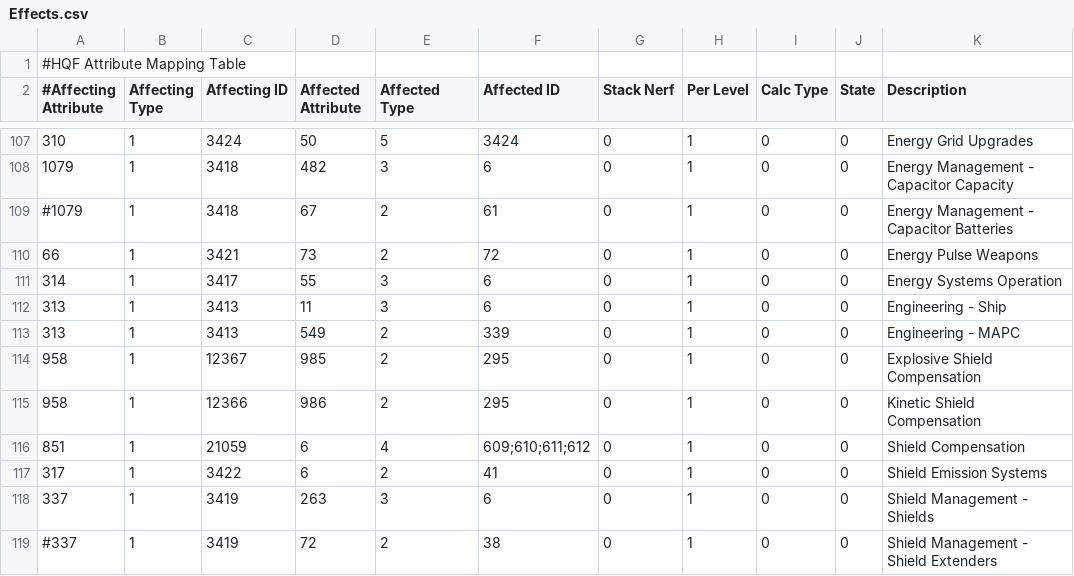
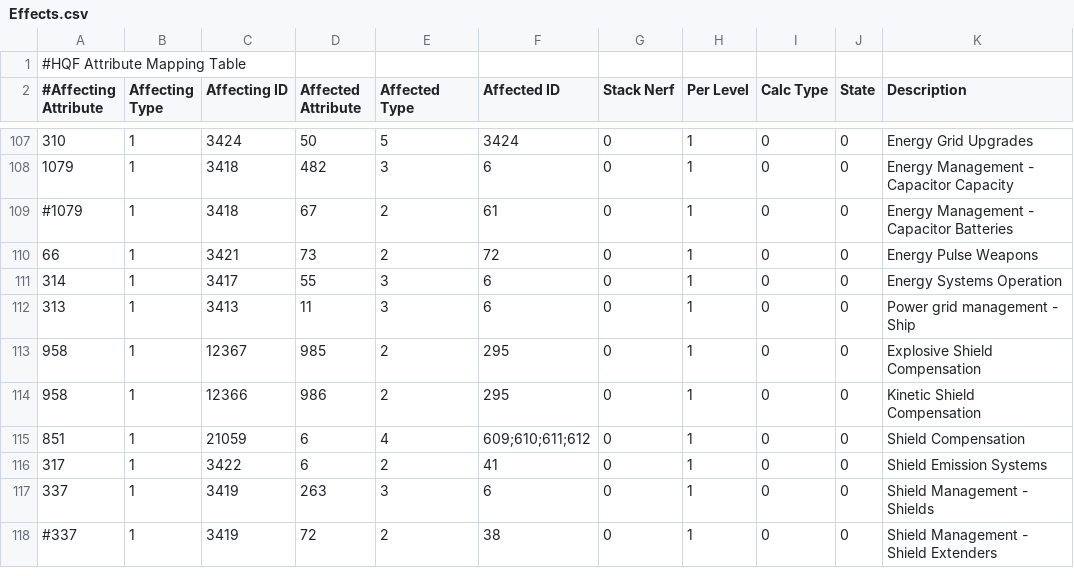
Before and after one commit to wyrlwind/EveHQ, a CSV file: EveHQ.HQF/Resources/Effects.csv, drawn as a sheet; only a part is shown, gaps mark what is left out.

Commit message:
Power grid management & Micro auxiliary power core

```diff
--- a/EveHQ.HQF/Resources/Effects.csv
+++ b/EveHQ.HQF/Resources/Effects.csv
@@ -111,4 +111,3 @@
 314,1,3417,55,3,6,0,1,0,0,Energy Systems Operation
-313,1,3413,11,3,6,0,1,0,0,Engineering - Ship
-313,1,3413,549,2,339,0,1,0,0,Engineering - MAPC
+313,1,3413,11,3,6,0,1,0,0,Power grid management - Ship
 958,1,12367,985,2,295,0,1,0,0,Explosive Shield Compensation
```
